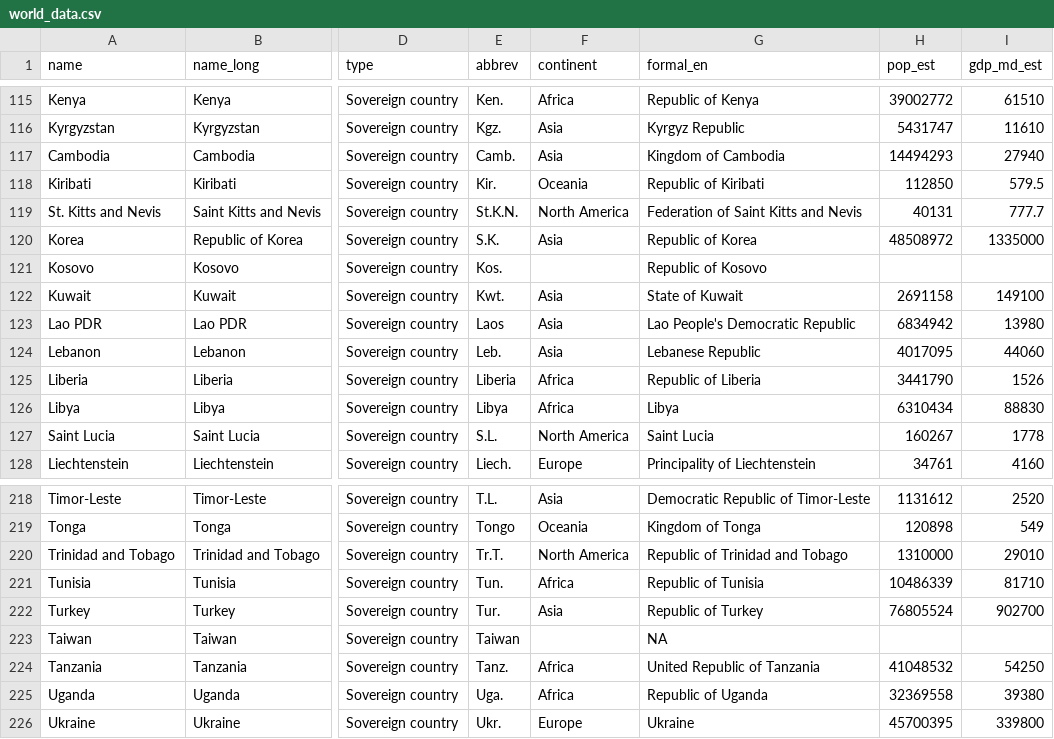
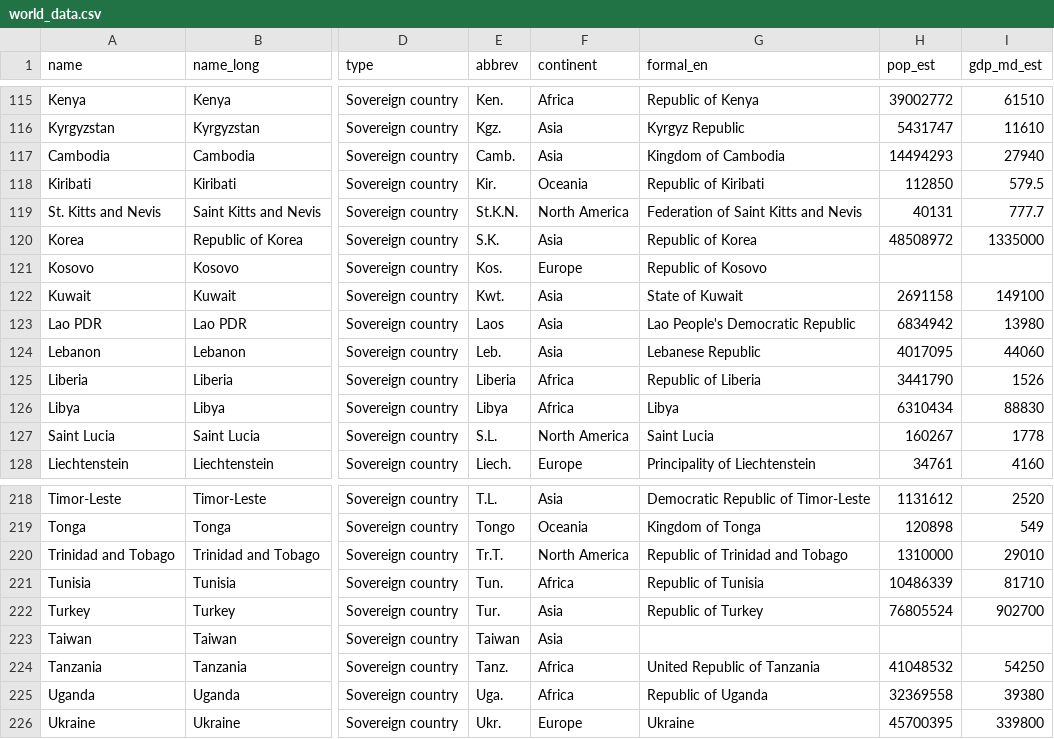
Before and after one commit to Rstats-courses/CursoR-AEET-2022, a CSV file: data/world_data.csv, drawn as a sheet; only a part is shown, gaps mark what is left out; the diff names each change by its address in the sheet, - before the commit and + after, or states it on an @@ line.

Commit message:
update data management

```diff
--- a/data/world_data.csv
+++ b/data/world_data.csv
-F121 (continent): (empty)
+F121 (continent): Europe
-F223 (continent): (empty)
+F223 (continent): Asia
-G223 (formal_en): NA
+G223 (formal_en): (empty)
```
Also changed, not shown: 1 other file.
